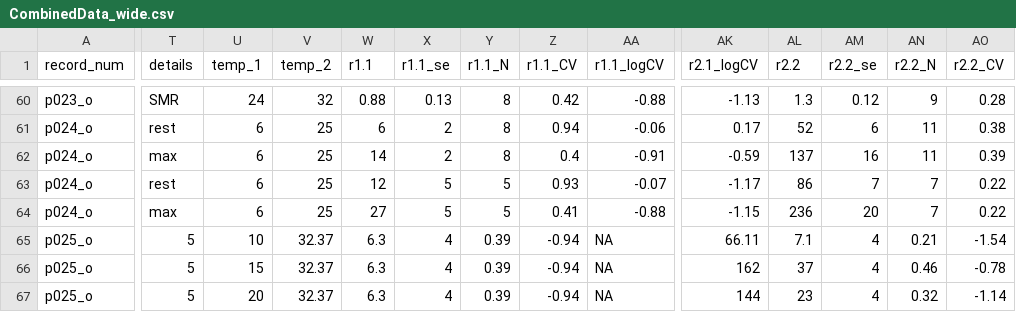
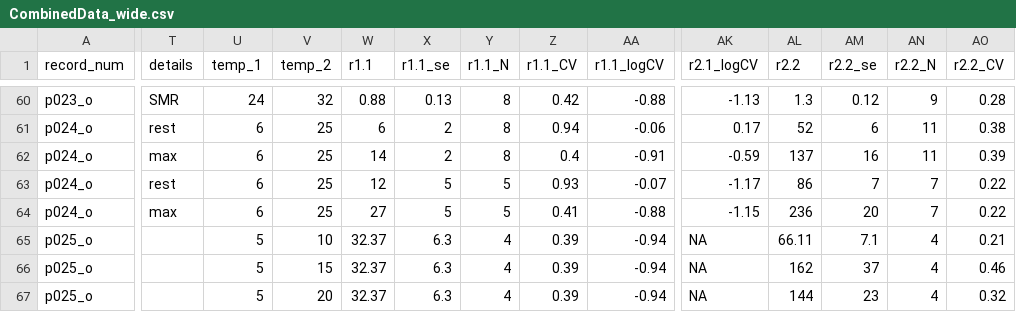
Before and after one commit to daniel1noble/Q10_meta_analysis, a CSV file: data/CombinedData_wide.csv, drawn as a sheet; only a part is shown, gaps mark what is left out; the diff covers the shown part only; the diff names each change by its address in the sheet, - before the commit and + after, or states it on an @@ line.

Commit message:
Found another frameshift in combined data. Fixed

```diff
--- a/data/CombinedData_wide.csv
+++ b/data/CombinedData_wide.csv
-T65:T67 (details): 5
+T65:T67 (details): (empty)
-U65 (temp_1): 10
+U65 (temp_1): 5
-V65 (temp_2): 32.37
+V65 (temp_2): 10
-W65:W67 (r1.1): 6.3
+W65:W67 (r1.1): 32.37
-X65:X67 (r1.1_se): 4
+X65:X67 (r1.1_se): 6.3
-Y65:Y67 (r1.1_N): 0.39
+Y65:Y67 (r1.1_N): 4
-Z65:Z67 (r1.1_CV): -0.94
+Z65:Z67 (r1.1_CV): 0.39
-AA65:AA67 (r1.1_logCV): NA
+AA65:AA67 (r1.1_logCV): -0.94
-AK65 (r2.1_logCV): 66.11
+AK65 (r2.1_logCV): NA
-AL65 (r2.2): 7.1
+AL65 (r2.2): 66.11
-AM65 (r2.2_se): 4
+AM65 (r2.2_se): 7.1
-AN65 (r2.2_N): 0.21
+AN65 (r2.2_N): 4
-AO65 (r2.2_CV): -1.54
+AO65 (r2.2_CV): 0.21
-U66 (temp_1): 15
+U66 (temp_1): 5
-V66 (temp_2): 32.37
+V66 (temp_2): 15
-AK66 (r2.1_logCV): 162
+AK66 (r2.1_logCV): NA
-AL66 (r2.2): 37
+AL66 (r2.2): 162
-AM66 (r2.2_se): 4
+AM66 (r2.2_se): 37
-AN66 (r2.2_N): 0.46
+AN66 (r2.2_N): 4
-AO66 (r2.2_CV): -0.78
+AO66 (r2.2_CV): 0.46
-U67 (temp_1): 20
+U67 (temp_1): 5
-V67 (temp_2): 32.37
+V67 (temp_2): 20
-AK67 (r2.1_logCV): 144
+AK67 (r2.1_logCV): NA
-AL67 (r2.2): 23
+AL67 (r2.2): 144
-AM67 (r2.2_se): 4
+AM67 (r2.2_se): 23
-AN67 (r2.2_N): 0.32
+AN67 (r2.2_N): 4
-AO67 (r2.2_CV): -1.14
+AO67 (r2.2_CV): 0.32
```
Also changed, not shown: 36 edited cells elsewhere in this file.
